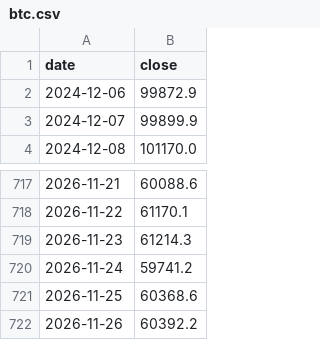
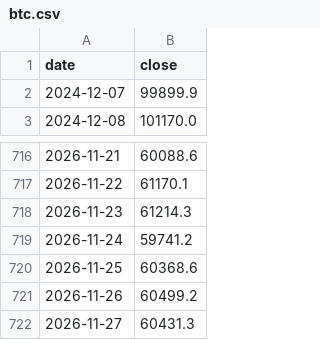
Before and after one commit to paulndq/influencer-daten, a CSV file: data/btc.csv, drawn as a sheet; only a part is shown, gaps mark what is left out.

```diff
--- a/data/btc.csv
+++ b/data/btc.csv
@@ -1,3 +1,2 @@
 date,close
-2024-12-06,99872.9
 2024-12-07,99899.9
@@ -721,2 +720,3 @@ date,close
 2026-11-25,60368.6
-2026-11-26,60392.2
+2026-11-26,60499.2
+2026-11-27,60431.3
```
Also changed, not shown: data/videos.csv, data/youtube.csv, 1 other file.
